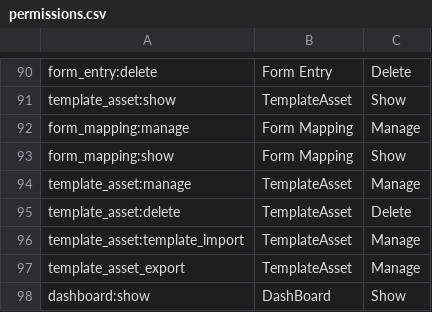
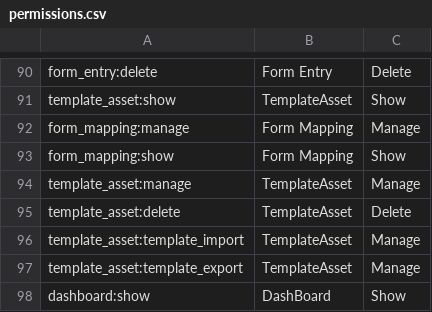
Before and after one commit to wraft/wraft, a CSV file: priv/repo/data/rbac/permissions.csv, drawn as a sheet; only a part is shown, gaps mark what is left out.

Commit message:
fix(wraft/template-asset): fixed all the some conflicts and credo

```diff
--- a/priv/repo/data/rbac/permissions.csv
+++ b/priv/repo/data/rbac/permissions.csv
@@ -96,3 +96,3 @@ template_asset:delete,TemplateAsset,Delete
 template_asset:template_import,TemplateAsset,Manage
-template_asset_export,TemplateAsset, Manage
+template_asset:template_export,TemplateAsset, Manage
 dashboard:show,DashBoard,Show
```
Also changed, not shown: 2 other files.
